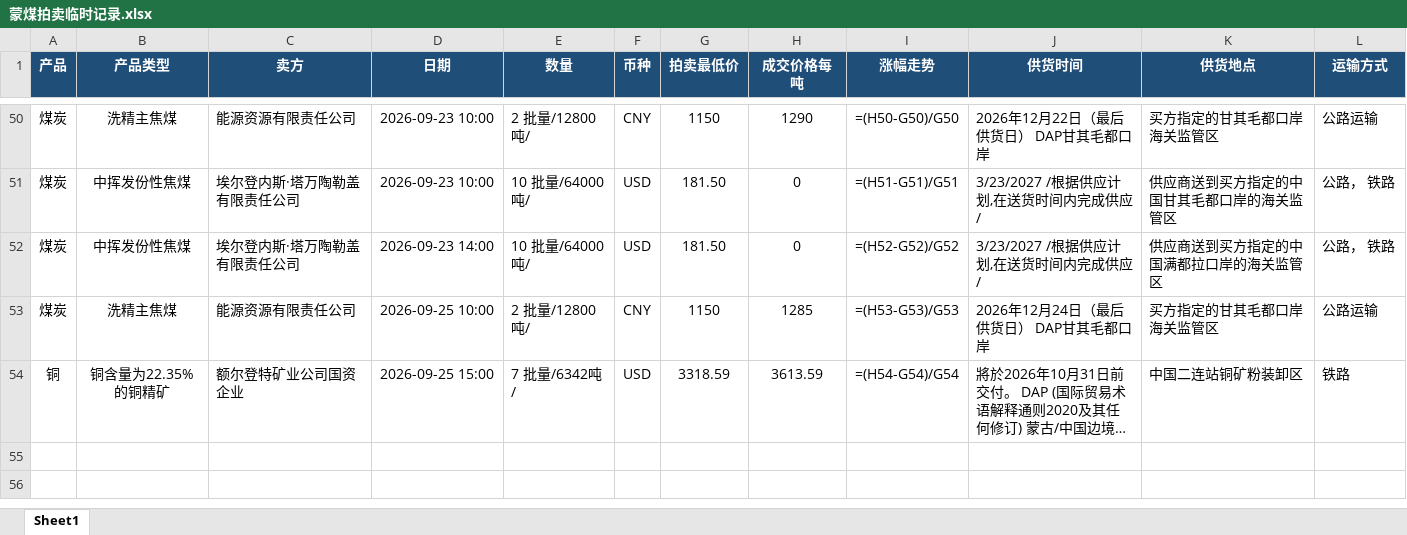
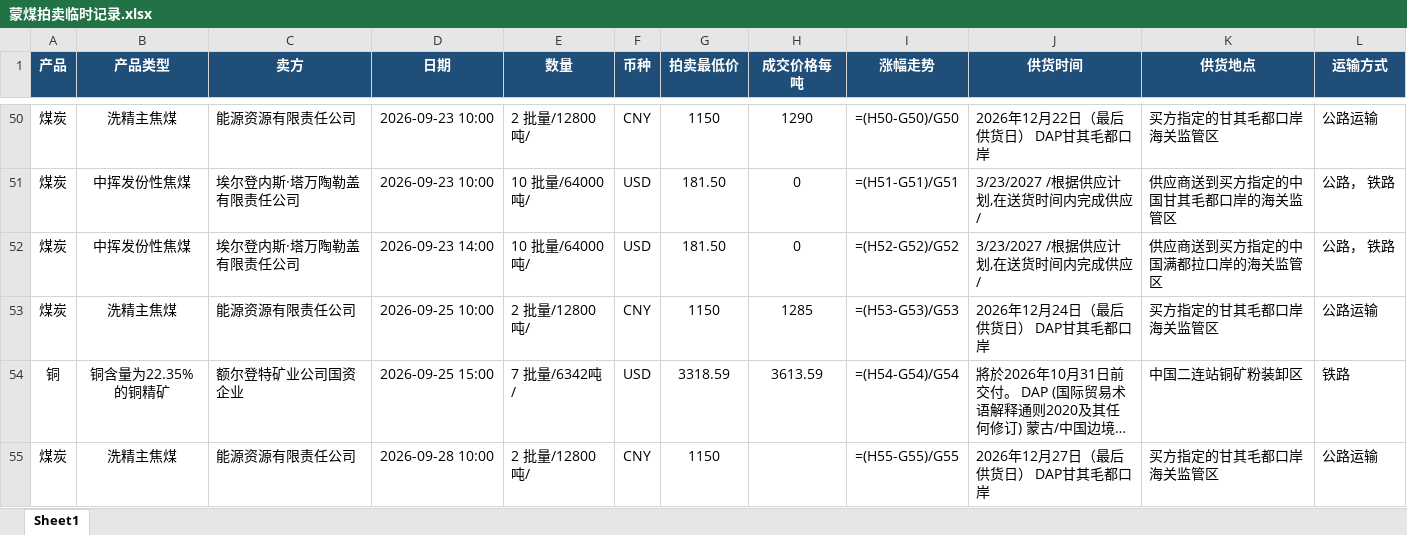
Before and after one commit to qushuxian/mongolian-coal-auction, an Excel workbook: data/蒙煤拍卖临时记录.xlsx, sheet Sheet1, drawn as a sheet; only a part is shown, gaps mark what is left out; long unchanged cells end in …; values as stored, in another font and other column widths than the file's, no borders; formulas without a stored value are shown as written; the diff names each change by its address in the sheet, - before the commit and + after, or states it on an @@ line.

```diff
--- a/data/蒙煤拍卖临时记录.xlsx (sheet Sheet1)
+++ b/data/蒙煤拍卖临时记录.xlsx (sheet Sheet1)
+row 55: 煤炭 | 洗精主焦煤 | 能源资源有限责任公司 | 2026-09-28 10:00 | 2 批量/12800吨/ | CNY | 1150 |  | =(H55-G55)/G55 | 2026年12月27日（最后供货日） DAP甘其毛都口岸 | 买方指定的甘其毛都口岸海关监管区 | 公路运输
```
Also changed, not shown: 3 other files.
